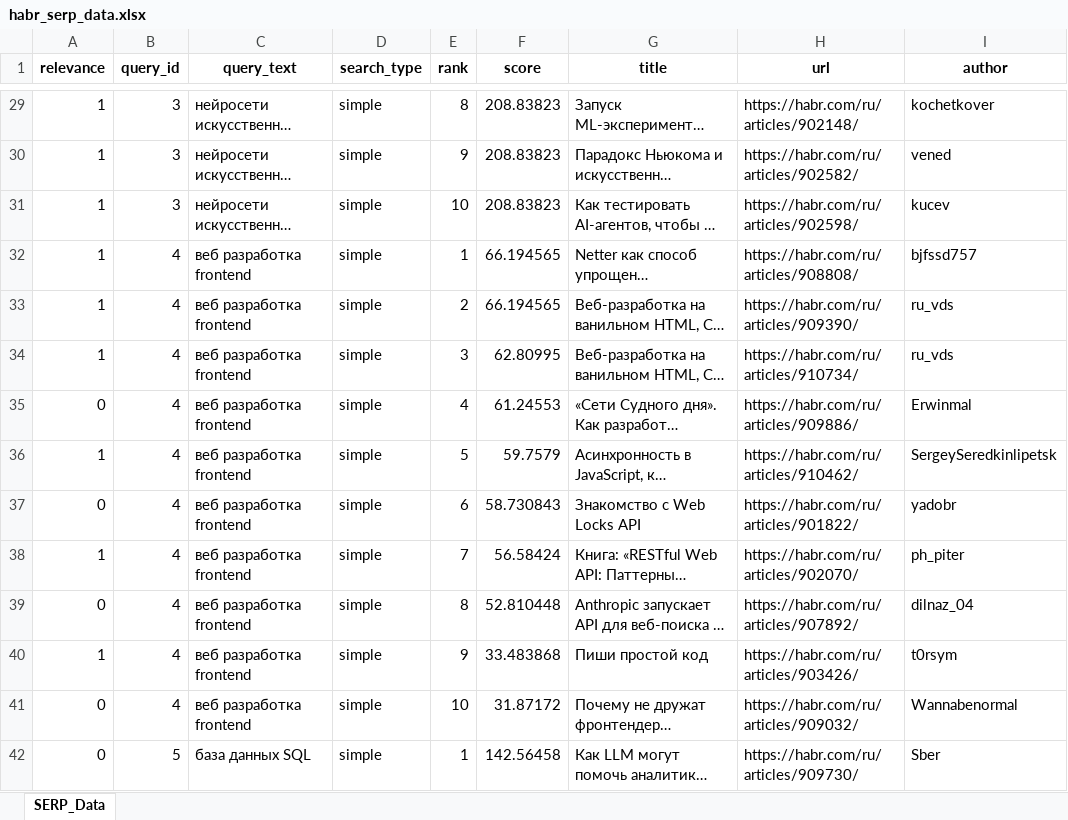
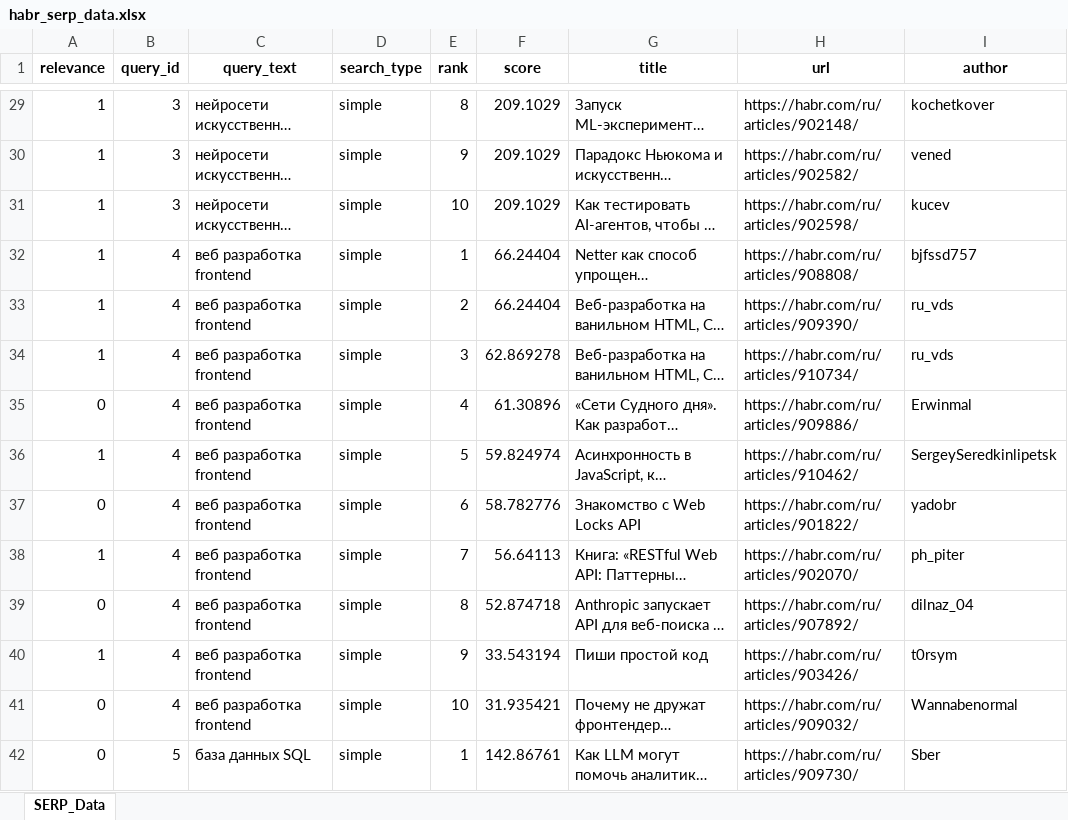
Before and after one commit to Optoed/habr-scrap-and-search, an Excel workbook: elastic_search/habr_serp_data.xlsx, sheet SERP_Data, drawn as a sheet; only a part is shown, gaps mark what is left out; long unchanged cells end in …; values as stored, in another font and other column widths than the file's, no borders; the diff covers the shown part only; the diff names each change by its address in the sheet, - before the commit and + after, or states it on an @@ line.

```diff
--- a/elastic_search/habr_serp_data.xlsx (sheet SERP_Data)
+++ b/elastic_search/habr_serp_data.xlsx (sheet SERP_Data)
-F29:F31 (score): 208.83823
+F29:F31 (score): 209.1029
-F32:F33 (score): 66.194565
+F32:F33 (score): 66.24404
-F34 (score): 62.80995
+F34 (score): 62.869278
-F35 (score): 61.24553
+F35 (score): 61.30896
-F36 (score): 59.7579
+F36 (score): 59.824974
-F37 (score): 58.730843
+F37 (score): 58.782776
-F38 (score): 56.58424
+F38 (score): 56.64113
-F39 (score): 52.810448
+F39 (score): 52.874718
-F40 (score): 33.483868
+F40 (score): 33.543194
-F41 (score): 31.87172
+F41 (score): 31.935421
-F42 (score): 142.56458
+F42 (score): 142.86761
```
Also changed, not shown: 148 edited cells and cell formats elsewhere in this sheet, elastic_search/search_metrics.xlsx, 8 other files.
